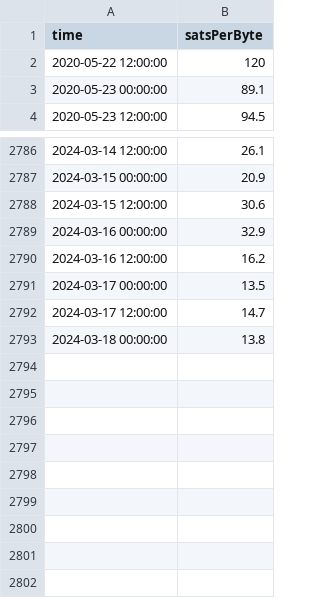
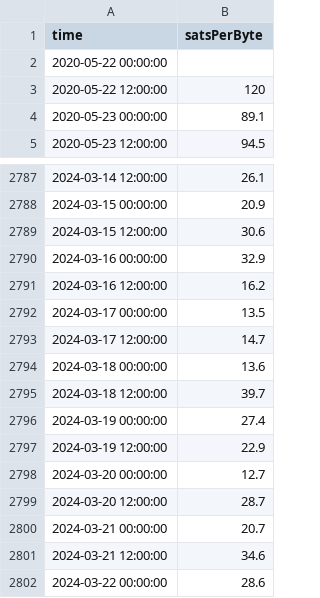
Before and after one commit to psyberfly/btc-fee-estimate-tracker, a CSV file: btc-fee-watcher/assets/fee_estimate_history.csv, drawn as a sheet; only a part is shown, gaps mark what is left out.

Commit message:
watcher assets: latest history

```diff
--- a/btc-fee-watcher/assets/fee_estimate_history.csv
+++ b/btc-fee-watcher/assets/fee_estimate_history.csv
@@ -1,2 +1,3 @@
 time,satsPerByte
+2020-05-22 00:00:00,
 2020-05-22 12:00:00,120
@@ -2792,2 +2793,10 @@ time,satsPerByte
 2024-03-17 12:00:00,14.7
-2024-03-18 00:00:00,13.8
+2024-03-18 00:00:00,13.6
+2024-03-18 12:00:00,39.7
+2024-03-19 00:00:00,27.4
+2024-03-19 12:00:00,22.9
+2024-03-20 00:00:00,12.7
+2024-03-20 12:00:00,28.7
+2024-03-21 00:00:00,20.7
+2024-03-21 12:00:00,34.6
+2024-03-22 00:00:00,28.6
```
